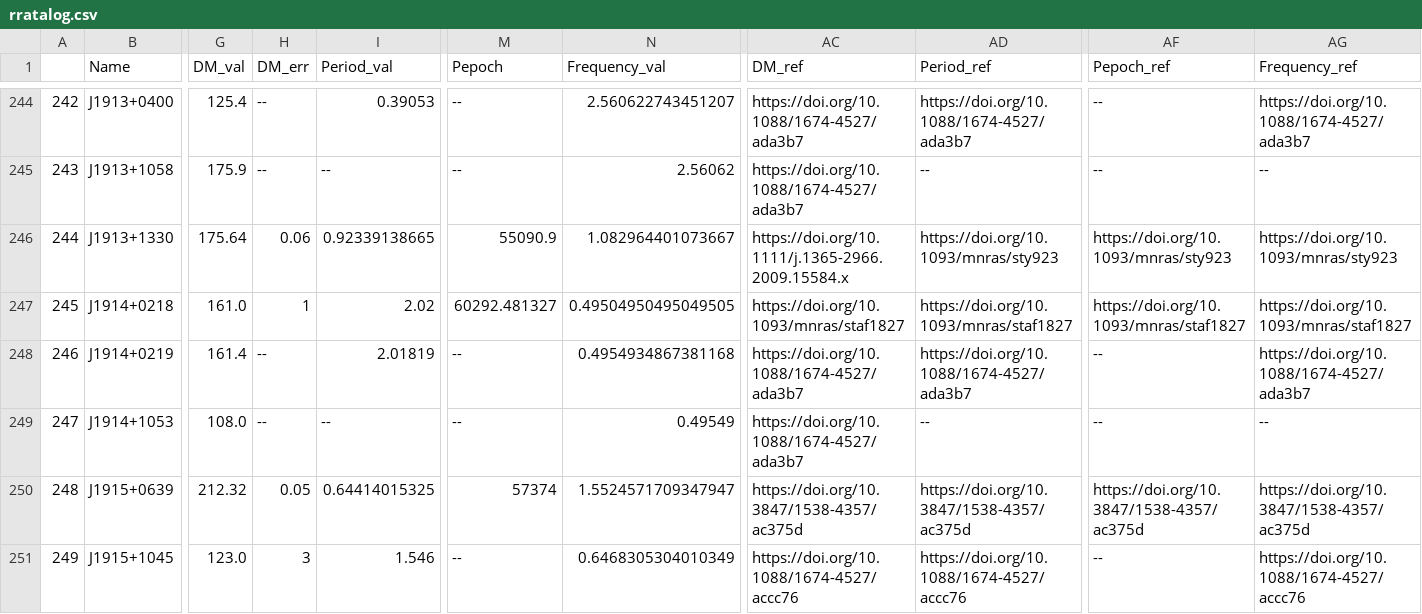
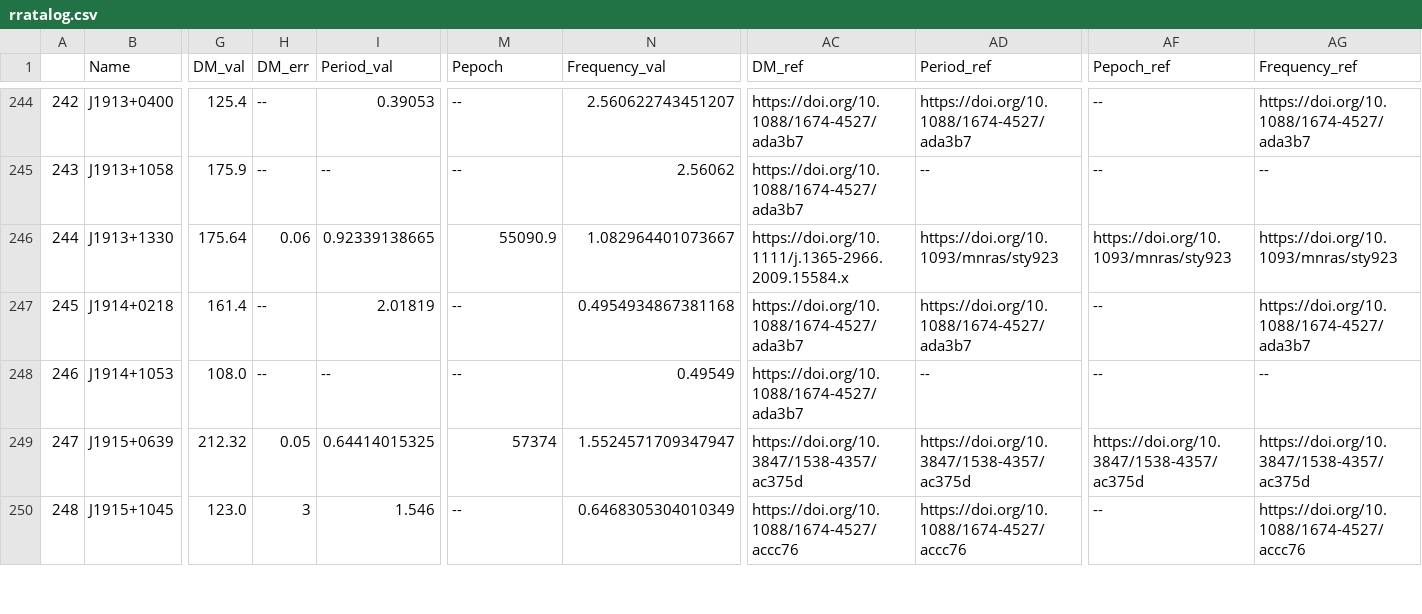
Before and after one commit to rratalog/rratalog, a CSV file: rratalog.csv, drawn as a sheet; only a part is shown, gaps mark what is left out; removed rows and columns are numbered as before the commit, all else as after; rows hold the shown columns only; the diff names each change by its address in the sheet, - before the commit and + after, or states it on an @@ line.

```diff
--- a/rratalog.csv
+++ b/rratalog.csv
-G247 (DM_val): 161.0
+G247 (DM_val): 161.4
-H247 (DM_err): 1
+H247 (DM_err): --
-I247 (Period_val): 2.02
+I247 (Period_val): 2.01819
-M247 (Pepoch): 60292.481327
+M247 (Pepoch): --
-N247 (Frequency_val): 0.49504950495049505
+N247 (Frequency_val): 0.4954934867381168
-AC247 (DM_ref): https://doi.org/10.1093/mnras/staf1827
+AC247 (DM_ref): https://doi.org/10.1088/1674-4527/ada3b7
-AD247 (Period_ref): https://doi.org/10.1093/mnras/staf1827
+AD247 (Period_ref): https://doi.org/10.1088/1674-4527/ada3b7
-AF247 (Pepoch_ref): https://doi.org/10.1093/mnras/staf1827
+AF247 (Pepoch_ref): --
-AG247 (Frequency_ref): https://doi.org/10.1093/mnras/staf1827
+AG247 (Frequency_ref): https://doi.org/10.1088/1674-4527/ada3b7
-row 248: 246 | J1914+0219 | 161.4 | -- | 2.01819 | -- | 0.4954934867381168 | https://doi.org/10.1088/1674-4527/ada3b7 | https://doi.org/10.1088/1674-4527/ada3b7 | -- | https://doi.org/10.1088/1674-4527/ada3b7
@@ column A renumbered from row 248 down @@
```
Also changed, not shown: 1 other file.
